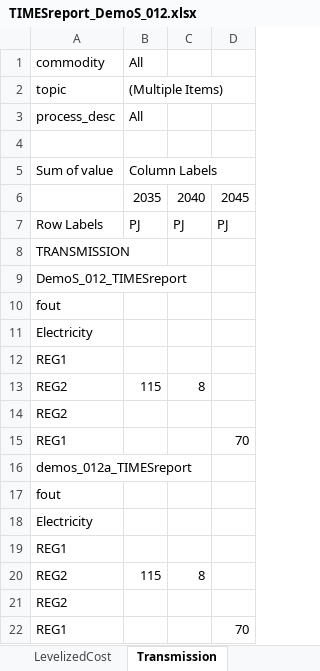
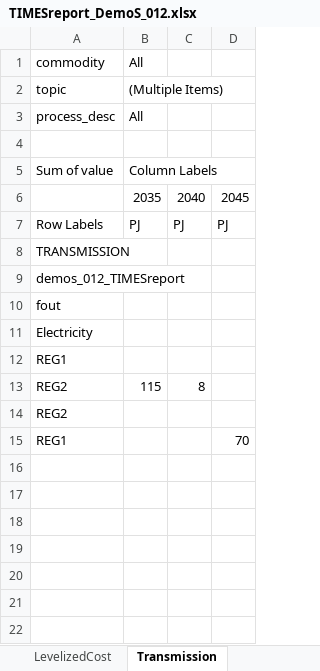
Before and after one commit to Energy-Modelling-Lab/DemoS_012_timesreport, an Excel workbook: TIMESreport/TIMESreport_DemoS_012.xlsx, sheet Transmission, drawn as a sheet; values as stored, in another font and other column widths than the file's, no borders; charts and pictures not drawn; the diff names each change by its address in the sheet, - before the commit and + after, or states it on an @@ line.

Commit message:
*New *.json* To include Scen_Z_PRC_GMAP2GDX_WRITE.xlsx (user defined sector proces groups) and Scen_Z_TIMESReport.xlsx (automated TIMES reporting) when solving TIMES.
*TIMESreport/TIMESreport_DemoS_012.xlsx* - Added to howto in terms of how to updata data in spreadsheet.

```diff
--- a/TIMESreport/TIMESreport_DemoS_012.xlsx (sheet Transmission)
+++ b/TIMESreport/TIMESreport_DemoS_012.xlsx (sheet Transmission)
-A9: DemoS_012_TIMESreport
+A9: demos_012_TIMESreport
-row 10: fout
-row 11: Electricity
-row 12: REG1
-row 13: REG2 | 115 | 8
-row 14: REG2
-row 15: REG1 |  |  | 70
-row 16: demos_012a_TIMESreport
```
Also changed, not shown: sheet InputOutputFlows, sheet Emission, sheet LevelizedCost, sheet Electricity, sheet ObjectiveValue, other sheet tabs, charts or pictures, 3 other files.
